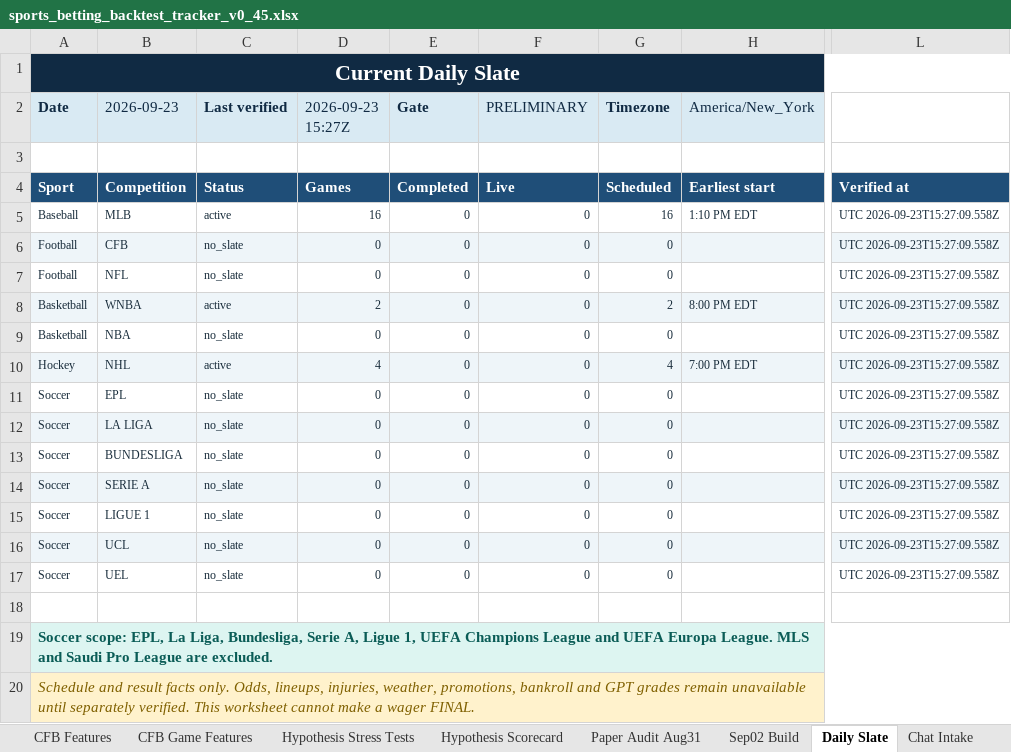
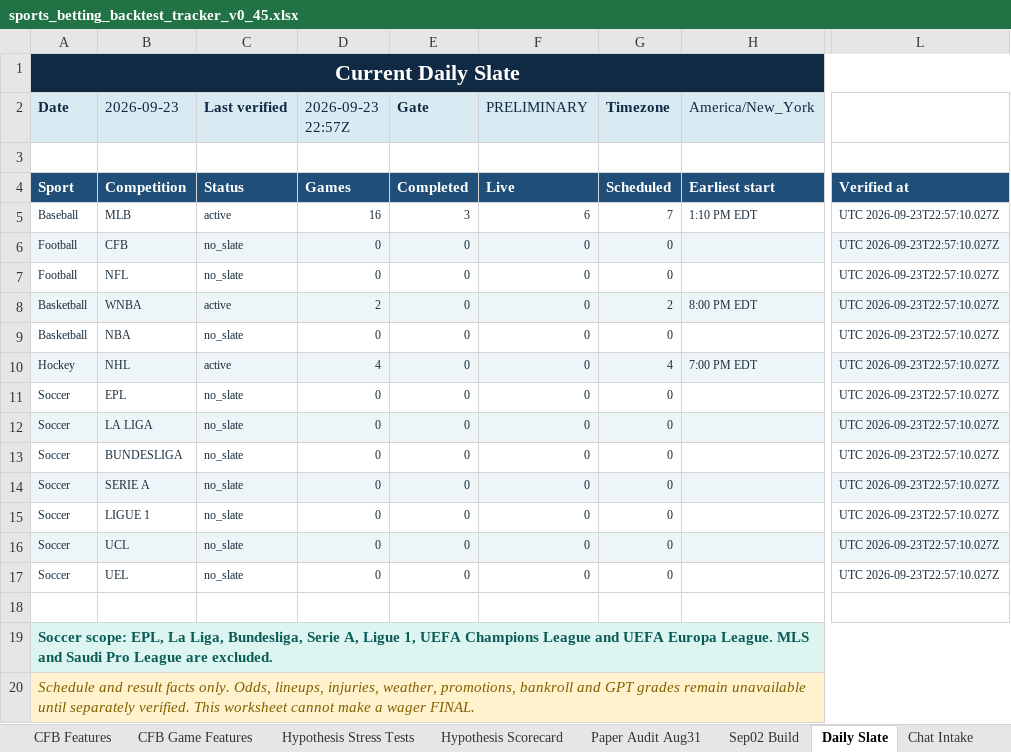
Before and after one commit to KevinKato27/SportsBetting, an Excel workbook: data/imports/sports_betting_backtest_tracker_v0_45.xlsx, sheet Daily Slate, drawn as a sheet; only a part is shown, gaps mark what is left out; values as stored, in another font and other column widths than the file's, no borders; the diff names each change by its address in the sheet, - before the commit and + after, or states it on an @@ line.

```diff
--- a/data/imports/sports_betting_backtest_tracker_v0_45.xlsx (sheet Daily Slate)
+++ b/data/imports/sports_betting_backtest_tracker_v0_45.xlsx (sheet Daily Slate)
-D2: 2026-09-23 15:27Z
+D2: 2026-09-23 22:57Z
-E5 (Gate): 0
+E5 (Gate): 3
-F5 (PRELIMINARY): 0
+F5 (PRELIMINARY): 6
-G5 (Timezone): 16
+G5 (Timezone): 7
-L5:L17: UTC 2026-09-23T15:27:09.558Z
+L5:L17: UTC 2026-09-23T22:57:10.027Z
```
Also changed, not shown: 2 other files.
